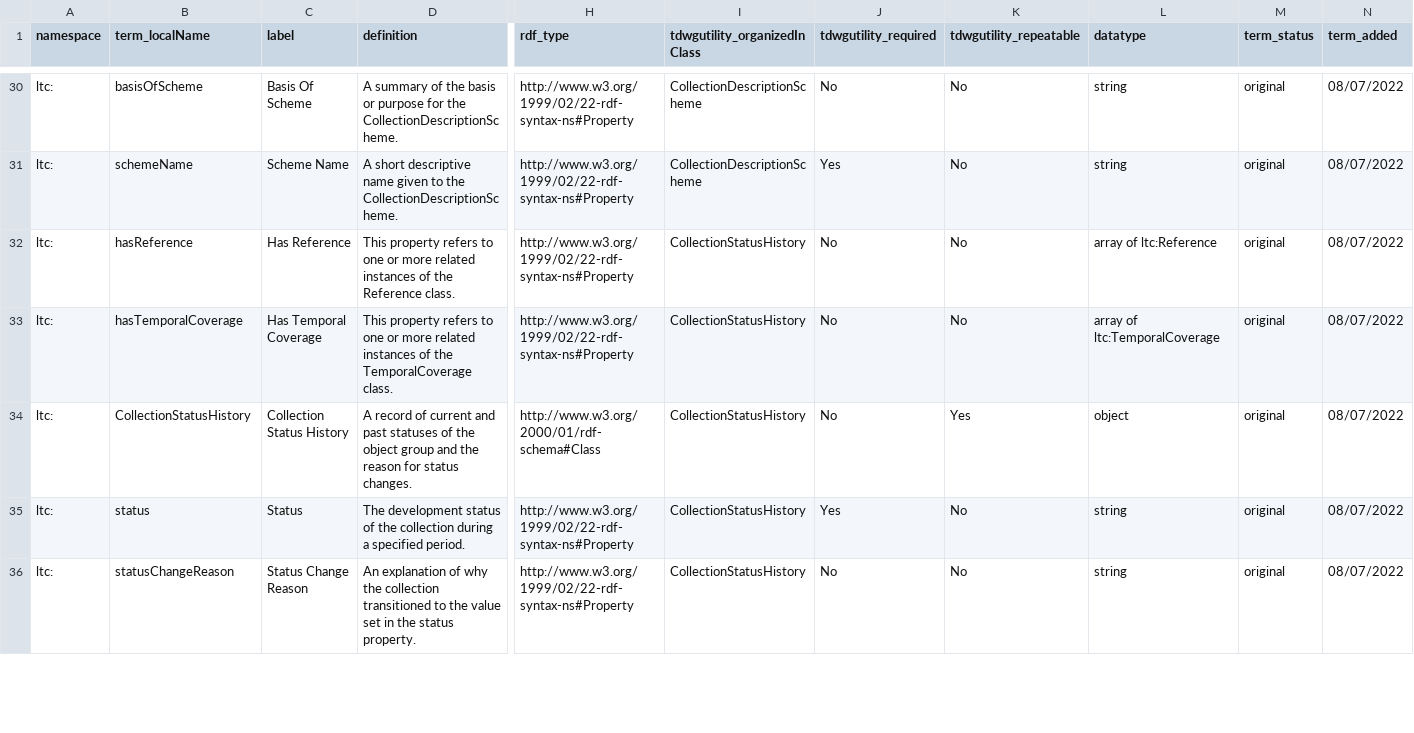
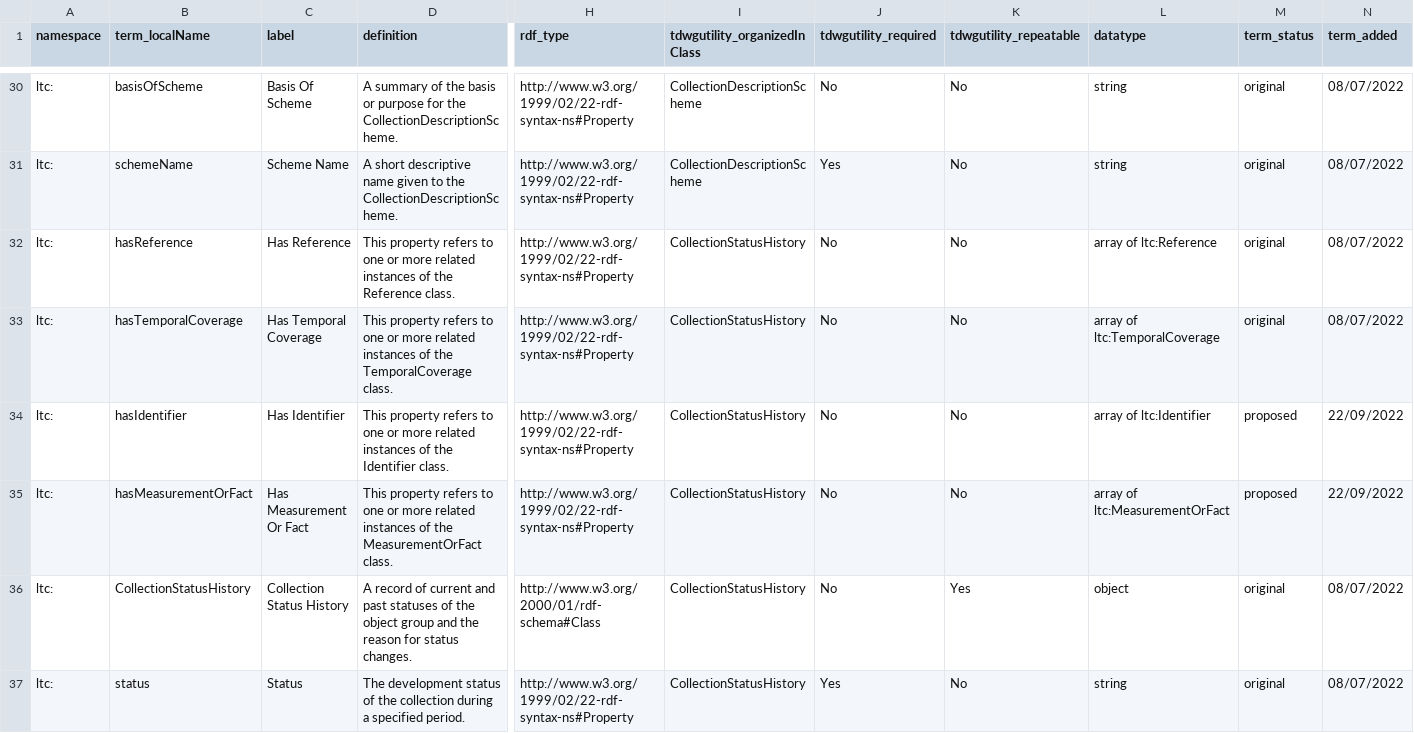
Before and after one commit to tdwg/cd, a CSV file: standard/terms/ltc_standard_terms_draft.csv, drawn as a sheet; only a part is shown, gaps mark what is left out; the shorter side is filled out with more unchanged rows; rows hold the shown columns only; the diff names each change by its address in the sheet, - before the commit and + after, or states it on an @@ line.

```diff
--- a/standard/terms/ltc_standard_terms_draft.csv
+++ b/standard/terms/ltc_standard_terms_draft.csv
+row 34: ltc: | hasIdentifier | Has Identifier | This property refers to one or more related instances of the Identifier class. | http://www.w3.org/1999/02/22-rdf-syntax-ns#Property | CollectionStatusHistory | No | No | array of ltc:Identifier | proposed | 22/09/2022
+row 35: ltc: | hasMeasurementOrFact | Has Measurement Or Fact | This property refers to one or more related instances of the MeasurementOrFact class. | http://www.w3.org/1999/02/22-rdf-syntax-ns#Property | CollectionStatusHistory | No | No | array of ltc:MeasurementOrFact | proposed | 22/09/2022
```
Also changed, not shown: 1 other file.
